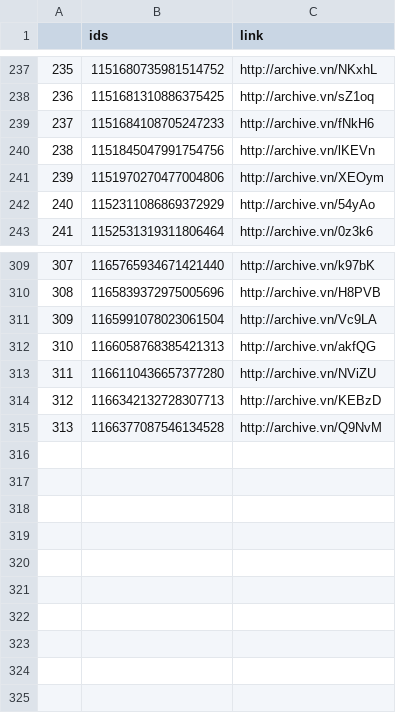
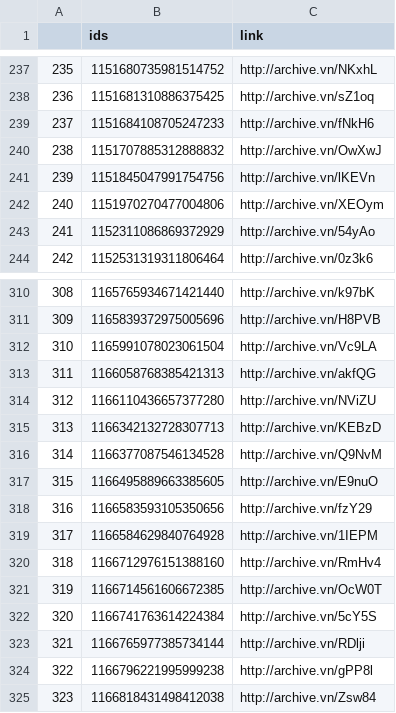
Before and after one commit to projeto7c0/7c0-core, a CSV file: csv/tweets_deletados_de_carlazambelli17.csv, drawn as a sheet; only a part is shown, gaps mark what is left out; addresses are those after the commit; the diff names each change by its address in the sheet, - before the commit and + after, or states it on an @@ line.

```diff
--- a/csv/tweets_deletados_de_carlazambelli17.csv
+++ b/csv/tweets_deletados_de_carlazambelli17.csv
+row 240: 238 | 1151707885312888832 | http://archive.vn/OwXwJ
@@ column A renumbered between rows 241 and 316 @@
+row 317: 315 | 1166495889663385605 | http://archive.vn/E9nuO
+row 318: 316 | 1166583593105350656 | http://archive.vn/fzY29
+row 319: 317 | 1166584629840764928 | http://archive.vn/1IEPM
+row 320: 318 | 1166712976151388160 | http://archive.vn/RmHv4
+row 321: 319 | 1166714561606672385 | http://archive.vn/OcW0T
+row 322: 320 | 1166741763614224384 | http://archive.vn/5cY5S
+row 323: 321 | 1166765977385734144 | http://archive.vn/RDlji
+row 324: 322 | 1166796221995999238 | http://archive.vn/gPP8l
+row 325: 323 | 1166818431498412038 | http://archive.vn/Zsw84
```
Also changed, not shown: csv/tweets_deletados_de_chico_dangelo.csv, csv/tweets_deletados_de_danielpmerj.csv, 40 other files.
